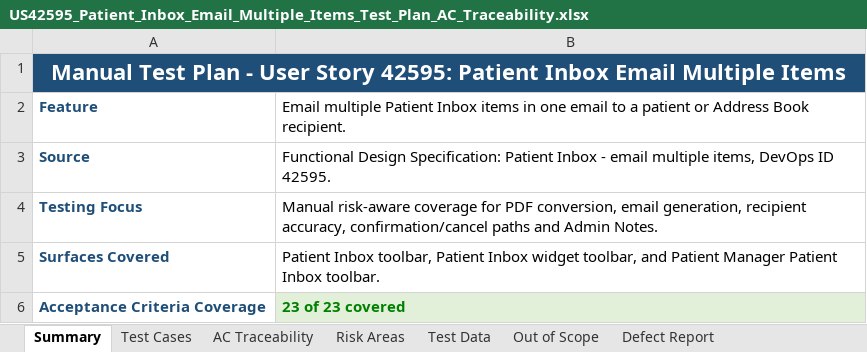
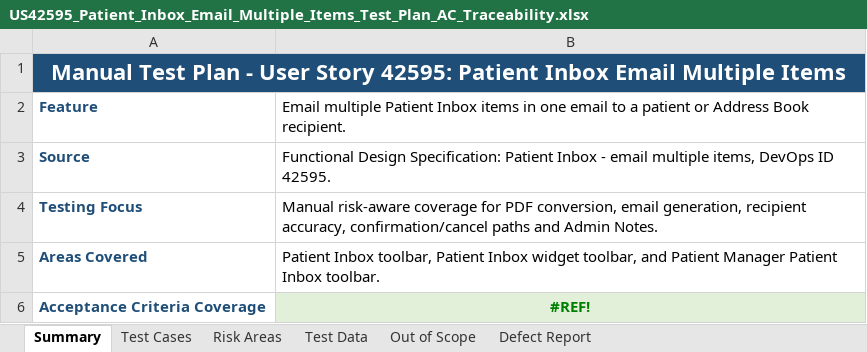
Before and after one commit to bbzmanoj/medtechproject, an Excel workbook: docs/US42595_Patient_Inbox_Email_Multiple_Items_Test_Plan_AC_Traceability.xlsx, sheet Summary, drawn as a sheet; values as stored, in another font and other column widths than the file's, no borders; the diff names each change by its address in the sheet, - before the commit and + after, or states it on an @@ line.

```diff
--- a/docs/US42595_Patient_Inbox_Email_Multiple_Items_Test_Plan_AC_Traceability.xlsx (sheet Summary)
+++ b/docs/US42595_Patient_Inbox_Email_Multiple_Items_Test_Plan_AC_Traceability.xlsx (sheet Summary)
-sheet tab: AC Traceability
-A5: Surfaces Covered
+A5: Areas Covered
-B6: 23 of 23 covered
+B6: #REF!
-B6 alignment: left
+B6 alignment: center
```
Also changed, not shown: sheet Defect Report, sheet Test Cases, 1 other file.
